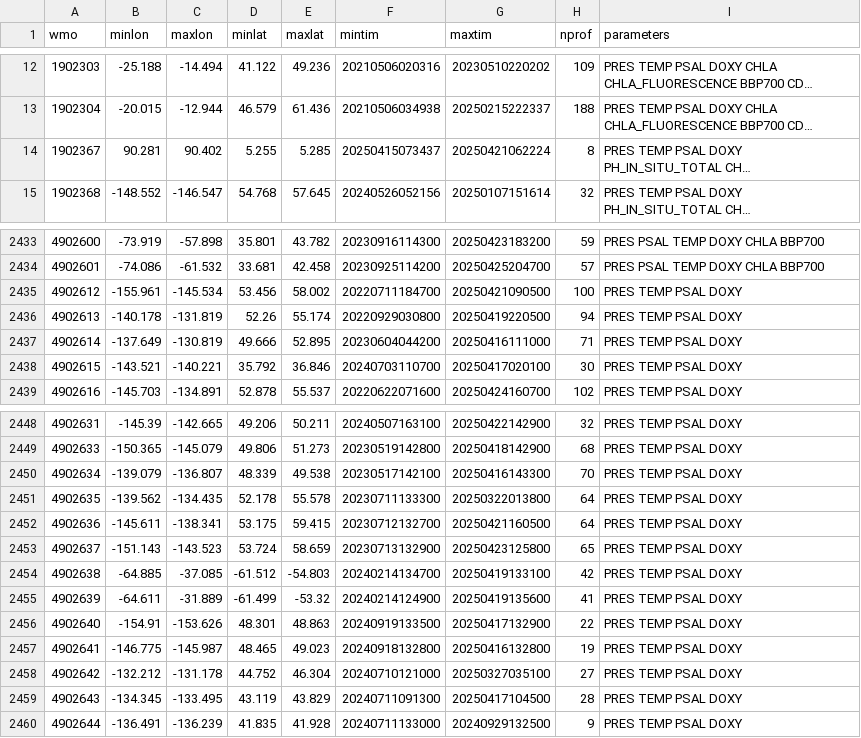
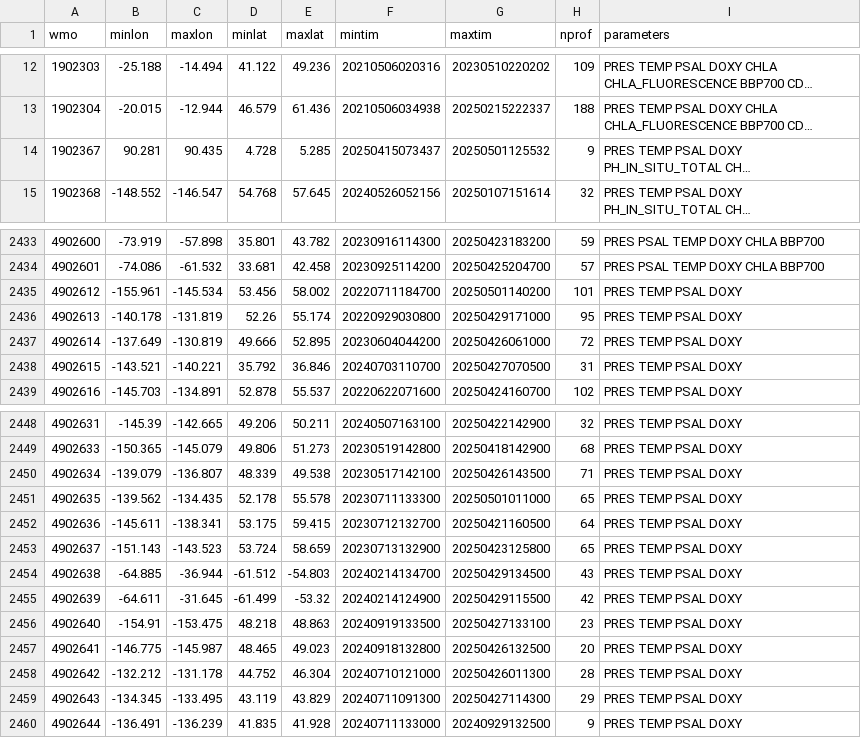
Before and after one commit to euroargodev/ArgoData.jl, a CSV file: dev/argo_synthetic-profile_index.csv, drawn as a sheet; only a part is shown, gaps mark what is left out; long unchanged cells end in …; the diff covers the shown part only; the diff names each change by its address in the sheet, - before the commit and + after, or states it on an @@ line.

```diff
--- a/dev/argo_synthetic-profile_index.csv
+++ b/dev/argo_synthetic-profile_index.csv
-C14 (maxlon): 90.402
+C14 (maxlon): 90.435
-D14 (minlat): 5.255
+D14 (minlat): 4.728
-G14 (maxtim): 20250421062224
+G14 (maxtim): 20250501125532
-H14 (nprof): 8
+H14 (nprof): 9
-G2435 (maxtim): 20250421090500
+G2435 (maxtim): 20250501140200
-H2435 (nprof): 100
+H2435 (nprof): 101
-G2436 (maxtim): 20250419220500
+G2436 (maxtim): 20250429171000
-H2436 (nprof): 94
+H2436 (nprof): 95
-G2437 (maxtim): 20250416111000
+G2437 (maxtim): 20250426061000
-H2437 (nprof): 71
+H2437 (nprof): 72
-G2438 (maxtim): 20250417020100
+G2438 (maxtim): 20250427070500
-H2438 (nprof): 30
+H2438 (nprof): 31
-G2450 (maxtim): 20250416143300
+G2450 (maxtim): 20250426143500
-H2450 (nprof): 70
+H2450 (nprof): 71
-G2451 (maxtim): 20250322013800
+G2451 (maxtim): 20250501011000
-H2451 (nprof): 64
+H2451 (nprof): 65
-C2454 (maxlon): -37.085
+C2454 (maxlon): -36.944
-G2454 (maxtim): 20250419133100
+G2454 (maxtim): 20250429134500
-H2454 (nprof): 42
+H2454 (nprof): 43
-C2455 (maxlon): -31.889
+C2455 (maxlon): -31.645
-G2455 (maxtim): 20250419135600
+G2455 (maxtim): 20250429115500
-H2455 (nprof): 41
+H2455 (nprof): 42
-C2456 (maxlon): -153.626
+C2456 (maxlon): -153.475
-D2456 (minlat): 48.301
+D2456 (minlat): 48.218
-G2456 (maxtim): 20250417132900
+G2456 (maxtim): 20250427133100
-H2456 (nprof): 22
+H2456 (nprof): 23
-G2457 (maxtim): 20250416132800
+G2457 (maxtim): 20250426132500
-H2457 (nprof): 19
+H2457 (nprof): 20
-G2458 (maxtim): 20250327035100
+G2458 (maxtim): 20250426011300
-H2458 (nprof): 27
+H2458 (nprof): 28
-G2459 (maxtim): 20250417104500
+G2459 (maxtim): 20250427114300
-H2459 (nprof): 28
+H2459 (nprof): 29
```
Also changed, not shown: 72 edited cells elsewhere in this file, 9 other files.
